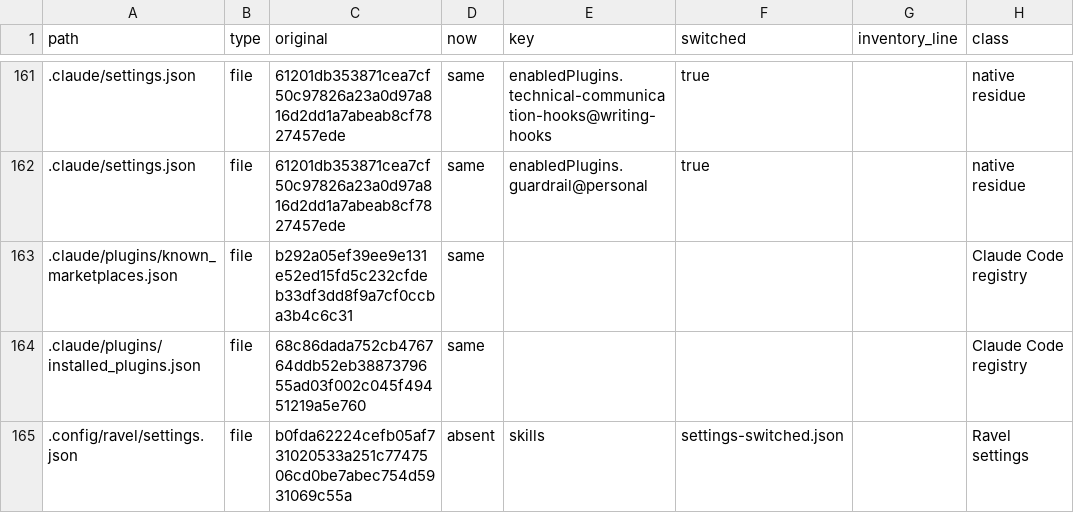
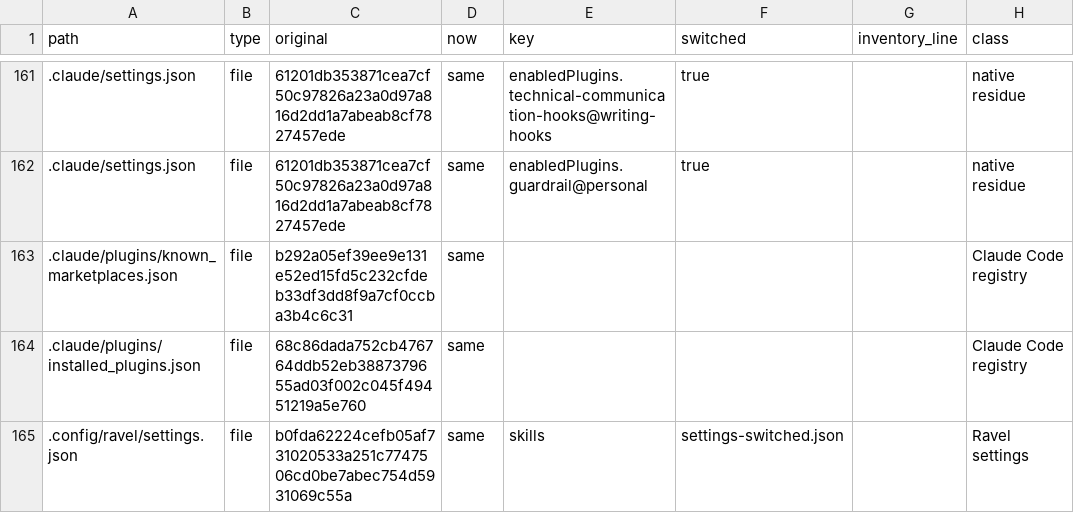
Before and after one commit to Linkuistics/grove, a TSV file: docs/owner-cutover/switch-plan-writes.tsv, drawn as a sheet; only a part is shown, gaps mark what is left out; the diff names each change by its address in the sheet, - before the commit and + after, or states it on an @@ line.

```diff
--- a/docs/owner-cutover/switch-plan-writes.tsv
+++ b/docs/owner-cutover/switch-plan-writes.tsv
-D165 (now): absent
+D165 (now): same
```
Also changed, not shown: 7 other files.
